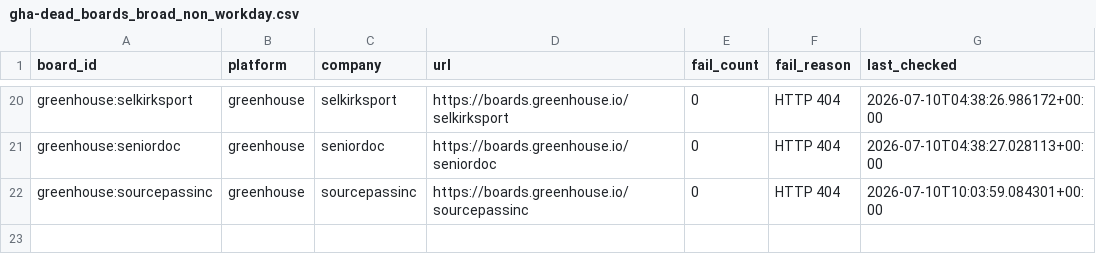
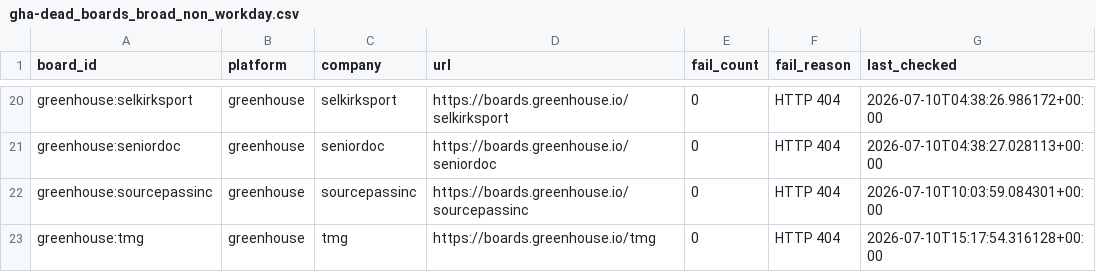
Before and after one commit to chandalagufus/job, a CSV file: state/gha-dead_boards_broad_non_workday.csv, drawn as a sheet; only a part is shown, gaps mark what is left out.

```diff
--- a/state/gha-dead_boards_broad_non_workday.csv
+++ b/state/gha-dead_boards_broad_non_workday.csv
@@ -22 +22,2 @@ greenhouse:seniordoc,greenhouse,seniordoc,https://boards.greenhouse.io/seniordoc
 greenhouse:sourcepassinc,greenhouse,sourcepassinc,https://boards.greenhouse.io/sourcepassinc,0,HTTP 404,2026-07-10T10:03:59.084301+00:00
+greenhouse:tmg,greenhouse,tmg,https://boards.greenhouse.io/tmg,0,HTTP 404,2026-07-10T15:17:54.316128+00:00
```
Also changed, not shown: 1 other file.
